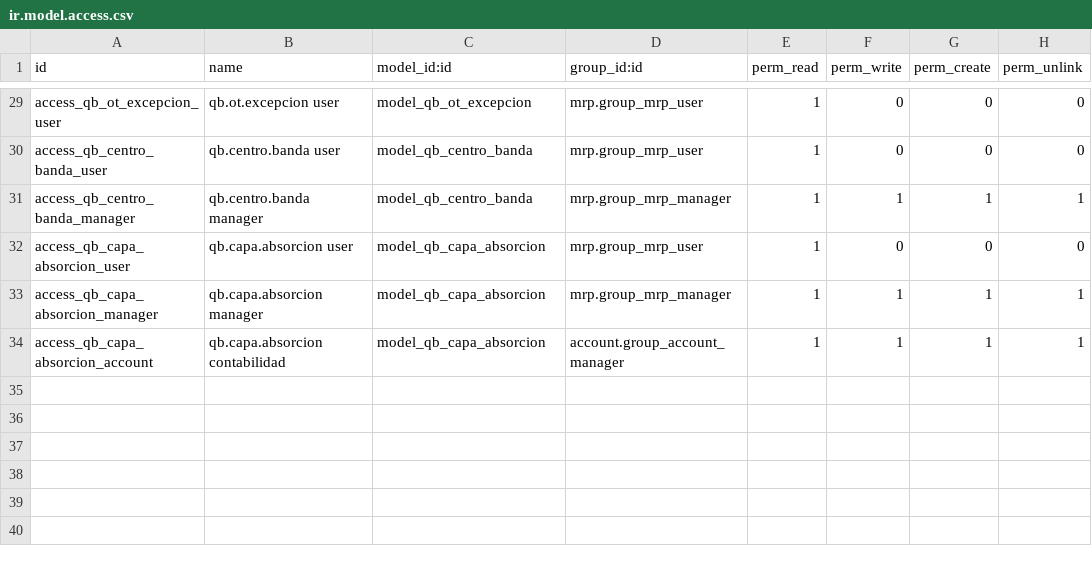
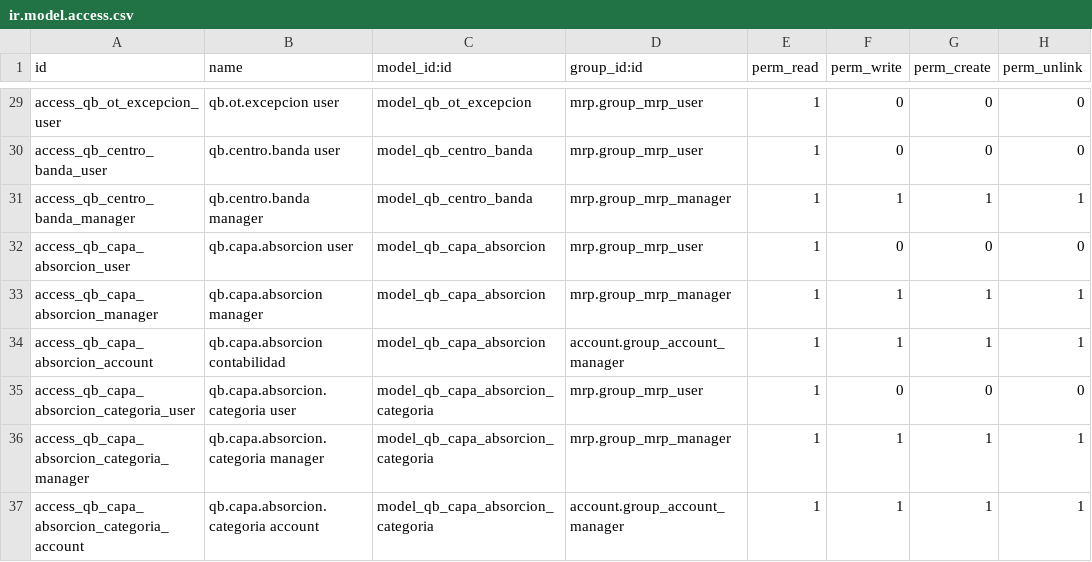
Before and after one commit to quimibond/qb19, a CSV file: addons/qb_costeo/security/ir.model.access.csv, drawn as a sheet; only a part is shown, gaps mark what is left out; the diff names each change by its address in the sheet, - before the commit and + after, or states it on an @@ line.

```diff
--- a/addons/qb_costeo/security/ir.model.access.csv
+++ b/addons/qb_costeo/security/ir.model.access.csv
+row 35: access_qb_capa_absorcion_categoria_user | qb.capa.absorcion.categoria user | model_qb_capa_absorcion_categoria | mrp.group_mrp_user | 1 | 0 | 0 | 0
+row 36: access_qb_capa_absorcion_categoria_manager | qb.capa.absorcion.categoria manager | model_qb_capa_absorcion_categoria | mrp.group_mrp_manager | 1 | 1 | 1 | 1
+row 37: access_qb_capa_absorcion_categoria_account | qb.capa.absorcion.categoria account | model_qb_capa_absorcion_categoria | account.group_account_manager | 1 | 1 | 1 | 1
```
Also changed, not shown: 16 other files.
